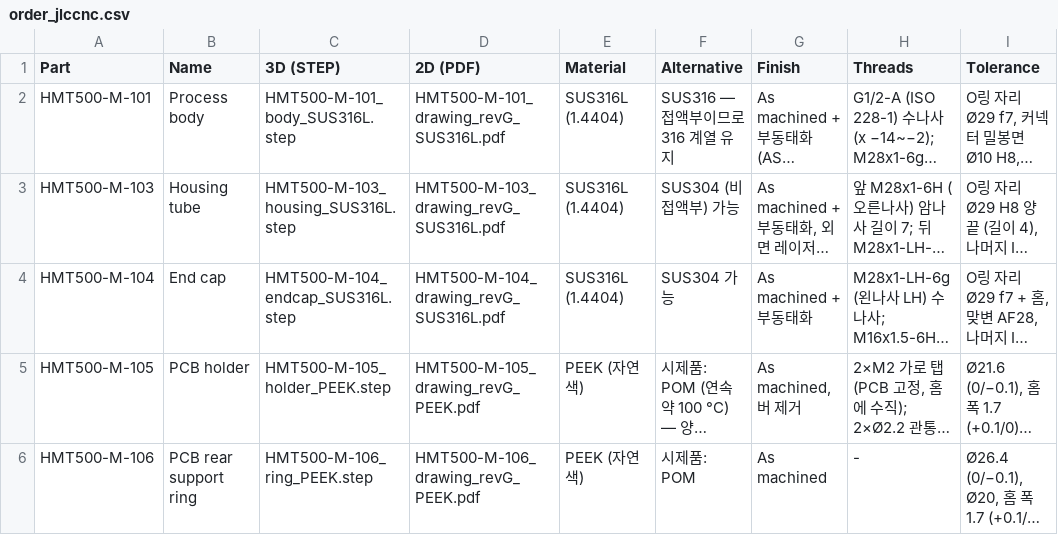
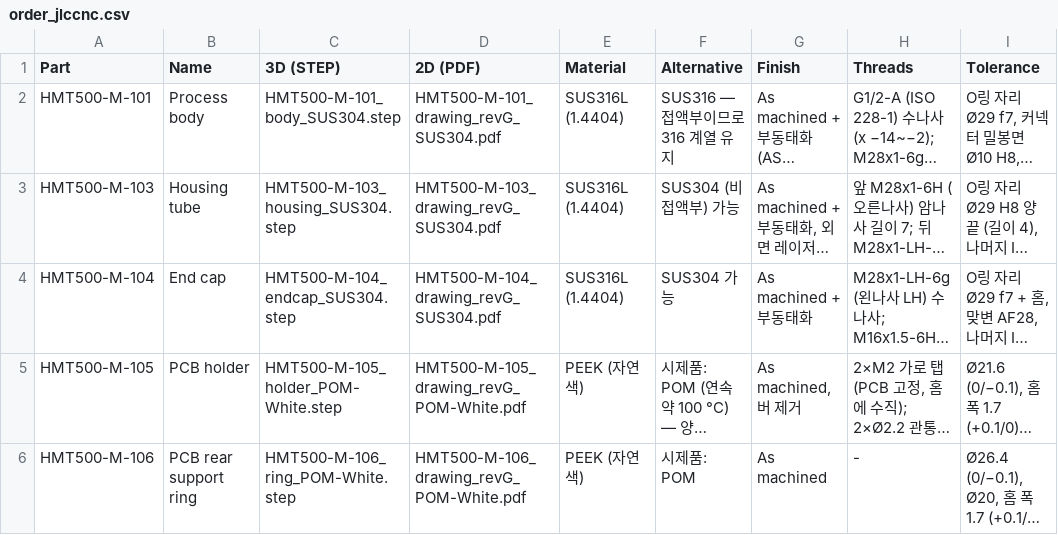
Before and after one commit to okchois/Oilinwater, a CSV file: manufacturing/jlc/jlccnc/order_jlccnc.csv, drawn as a sheet; only a part is shown; long unchanged cells end in …; the diff names each change by its address in the sheet, - before the commit and + after, or states it on an @@ line.

```diff
--- a/manufacturing/jlc/jlccnc/order_jlccnc.csv
+++ b/manufacturing/jlc/jlccnc/order_jlccnc.csv
-C2 (3D (STEP)): HMT500-M-101_body_SUS316L.step
+C2 (3D (STEP)): HMT500-M-101_body_SUS304.step
-D2 (2D (PDF)): HMT500-M-101_drawing_revG_SUS316L.pdf
+D2 (2D (PDF)): HMT500-M-101_drawing_revG_SUS304.pdf
-C3 (3D (STEP)): HMT500-M-103_housing_SUS316L.step
+C3 (3D (STEP)): HMT500-M-103_housing_SUS304.step
-D3 (2D (PDF)): HMT500-M-103_drawing_revG_SUS316L.pdf
+D3 (2D (PDF)): HMT500-M-103_drawing_revG_SUS304.pdf
-C4 (3D (STEP)): HMT500-M-104_endcap_SUS316L.step
+C4 (3D (STEP)): HMT500-M-104_endcap_SUS304.step
-D4 (2D (PDF)): HMT500-M-104_drawing_revG_SUS316L.pdf
+D4 (2D (PDF)): HMT500-M-104_drawing_revG_SUS304.pdf
-C5 (3D (STEP)): HMT500-M-105_holder_PEEK.step
+C5 (3D (STEP)): HMT500-M-105_holder_POM-White.step
-D5 (2D (PDF)): HMT500-M-105_drawing_revG_PEEK.pdf
+D5 (2D (PDF)): HMT500-M-105_drawing_revG_POM-White.pdf
-C6 (3D (STEP)): HMT500-M-106_ring_PEEK.step
+C6 (3D (STEP)): HMT500-M-106_ring_POM-White.step
-D6 (2D (PDF)): HMT500-M-106_drawing_revG_PEEK.pdf
+D6 (2D (PDF)): HMT500-M-106_drawing_revG_POM-White.pdf
```
Also changed, not shown: manufacturing/jlc/jlccnc/order_jlccnc_EN.csv, 20 other files.
